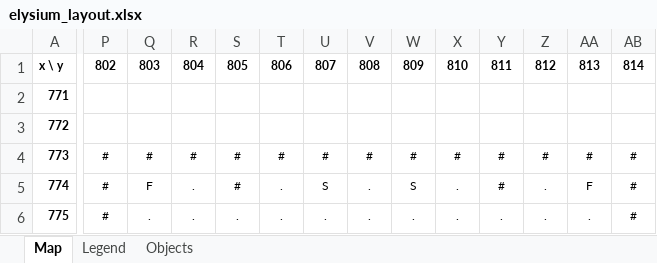
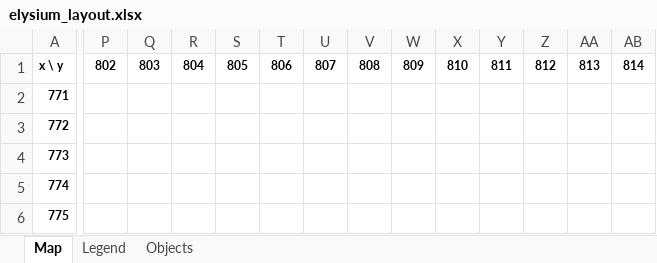
Before and after one commit to SooperValar/My-Modern-V2-Project, an Excel workbook: tools/world/elysium/elysium_layout.xlsx, sheet Map, drawn as a sheet; only a part is shown, gaps mark what is left out; values as stored, in another font and other column widths than the file's, no borders; charts and pictures and conditional formats not drawn; the diff covers the shown part only; the diff names each change by its address in the sheet, - before the commit and + after, or states it on an @@ line.

```diff
--- a/tools/world/elysium/elysium_layout.xlsx (sheet Map)
+++ b/tools/world/elysium/elysium_layout.xlsx (sheet Map)
-P4:P6: #
+P4:P6: (empty)
-Q4: #
+Q4: (empty)
-R4: #
+R4: (empty)
-S4:S5: #
+S4:S5: (empty)
-T4: #
+T4: (empty)
-U4: #
+U4: (empty)
-V4: #
+V4: (empty)
-W4: #
+W4: (empty)
-X4: #
+X4: (empty)
-Y4:Y5: #
+Y4:Y5: (empty)
-Z4: #
+Z4: (empty)
-AA4: #
+AA4: (empty)
-AB4:AB6: #
+AB4:AB6: (empty)
-Q5: F
+Q5: (empty)
-R5:R6: .
+R5:R6: (empty)
-T5:T6: .
+T5:T6: (empty)
-U5: S
+U5: (empty)
-V5:V6: .
+V5:V6: (empty)
-W5: S
+W5: (empty)
-X5:X6: .
+X5:X6: (empty)
-Z5:Z6: .
+Z5:Z6: (empty)
-AA5: F
+AA5: (empty)
-Q6: .
+Q6: (empty)
-S6: .
+S6: (empty)
-U6: .
+U6: (empty)
-W6: .
+W6: (empty)
-Y6: .
+Y6: (empty)
-AA6: .
+AA6: (empty)
```
Also changed, not shown: 926 edited cells and cell formats elsewhere in this sheet, sheet Legend, charts or pictures, 3 other files.
